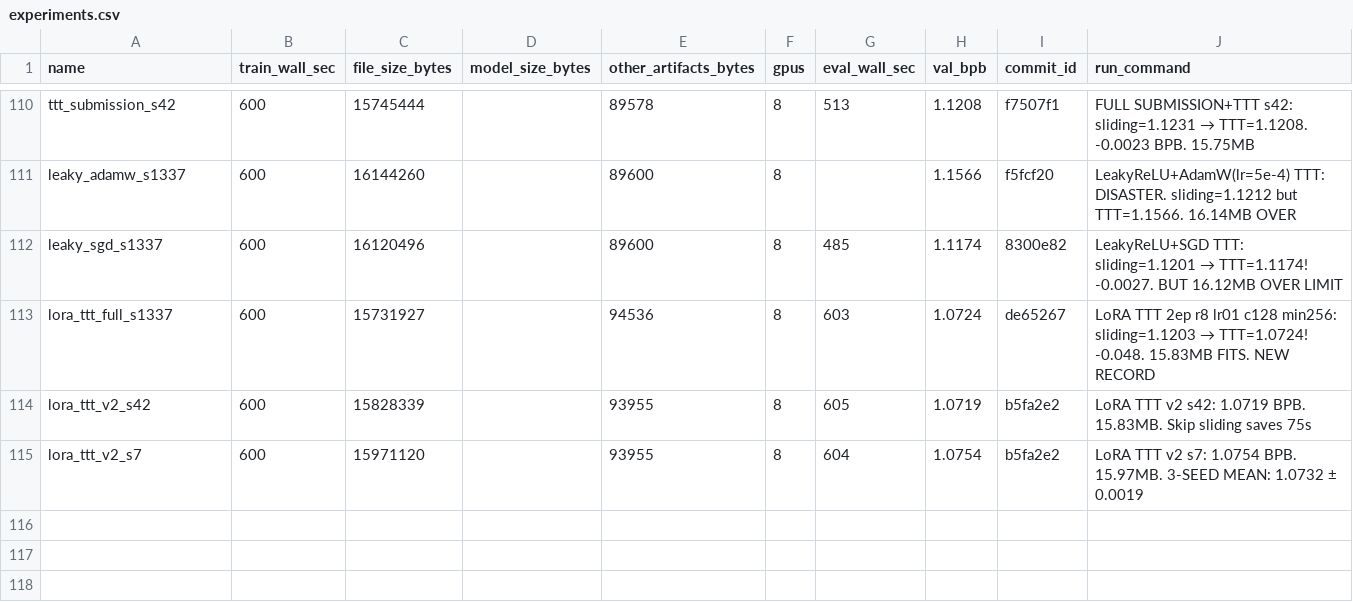
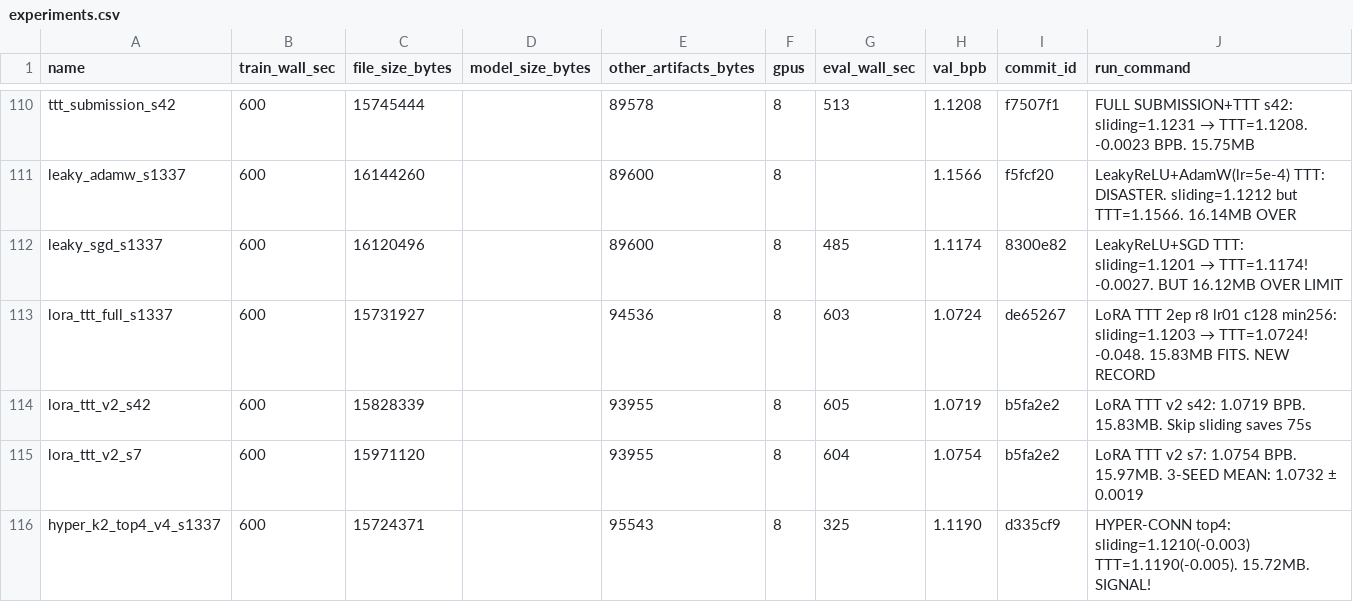
Before and after one commit to openai/parameter-golf, a CSV file: experiments.csv, drawn as a sheet; only a part is shown, gaps mark what is left out; the diff names each change by its address in the sheet, - before the commit and + after, or states it on an @@ line.

```diff
--- a/experiments.csv
+++ b/experiments.csv
+row 116: hyper_k2_top4_v4_s1337 | 600 | 15724371 |  | 95543 | 8 | 325 | 1.1190 | d335cf9 | HYPER-CONN top4: sliding=1.1210(-0.003) TTT=1.1190(-0.005). 15.72MB. SIGNAL!
```
